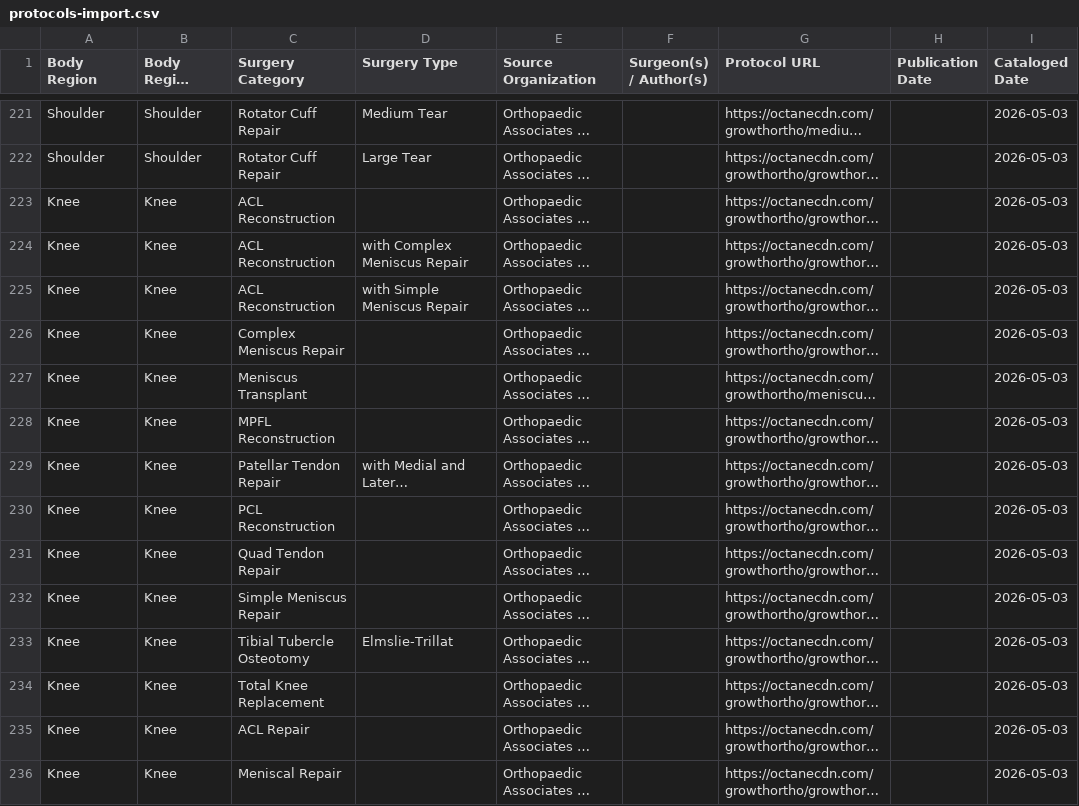
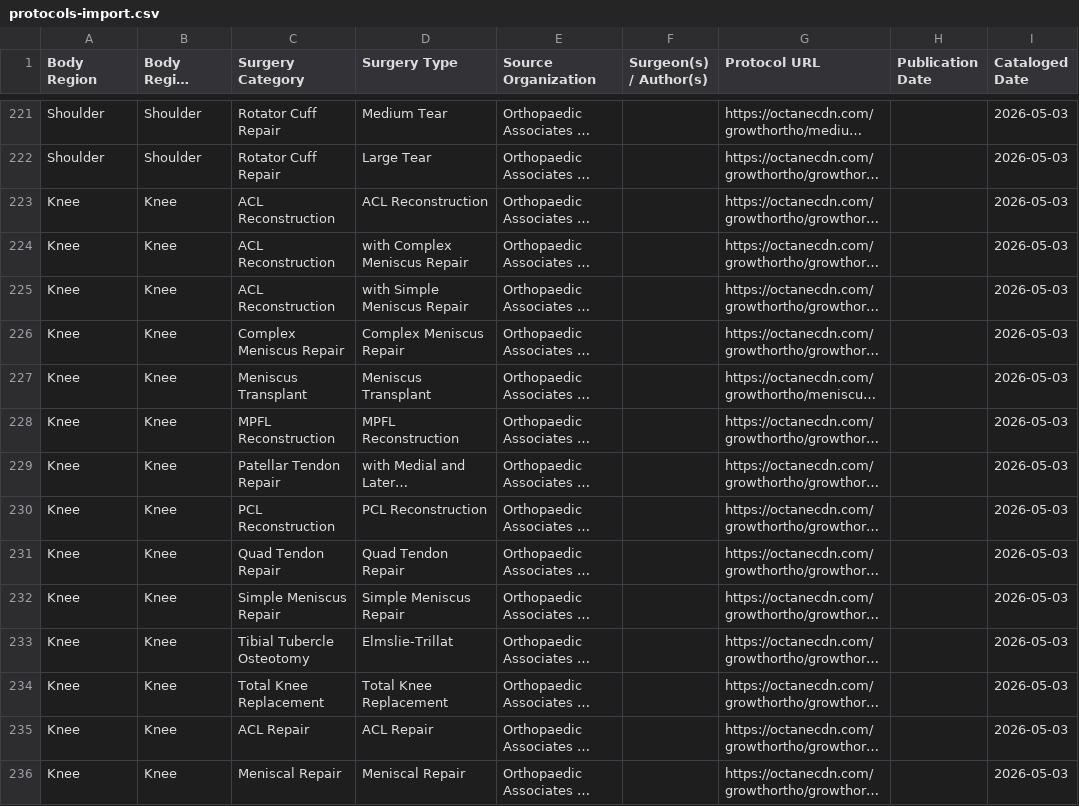
Before and after one commit to dominickmacksoud-lgtm/rehab-protocols, a CSV file: protocols-import.csv, drawn as a sheet; only a part is shown, gaps mark what is left out; long unchanged cells end in …; the diff covers the shown part only; the diff names each change by its address in the sheet, - before the commit and + after, or states it on an @@ line.

```diff
--- a/protocols-import.csv
+++ b/protocols-import.csv
-D223 (Surgery Type): (empty)
+D223 (Surgery Type): ACL Reconstruction
-D226 (Surgery Type): (empty)
+D226 (Surgery Type): Complex Meniscus Repair
-D227 (Surgery Type): (empty)
+D227 (Surgery Type): Meniscus Transplant
-D228 (Surgery Type): (empty)
+D228 (Surgery Type): MPFL Reconstruction
-D230 (Surgery Type): (empty)
+D230 (Surgery Type): PCL Reconstruction
-D231 (Surgery Type): (empty)
+D231 (Surgery Type): Quad Tendon Repair
-D232 (Surgery Type): (empty)
+D232 (Surgery Type): Simple Meniscus Repair
-D234 (Surgery Type): (empty)
+D234 (Surgery Type): Total Knee Replacement
-D235 (Surgery Type): (empty)
+D235 (Surgery Type): ACL Repair
-D236 (Surgery Type): (empty)
+D236 (Surgery Type): Meniscal Repair
```
Also changed, not shown: 43 edited cells elsewhere in this file, 1 other file.
